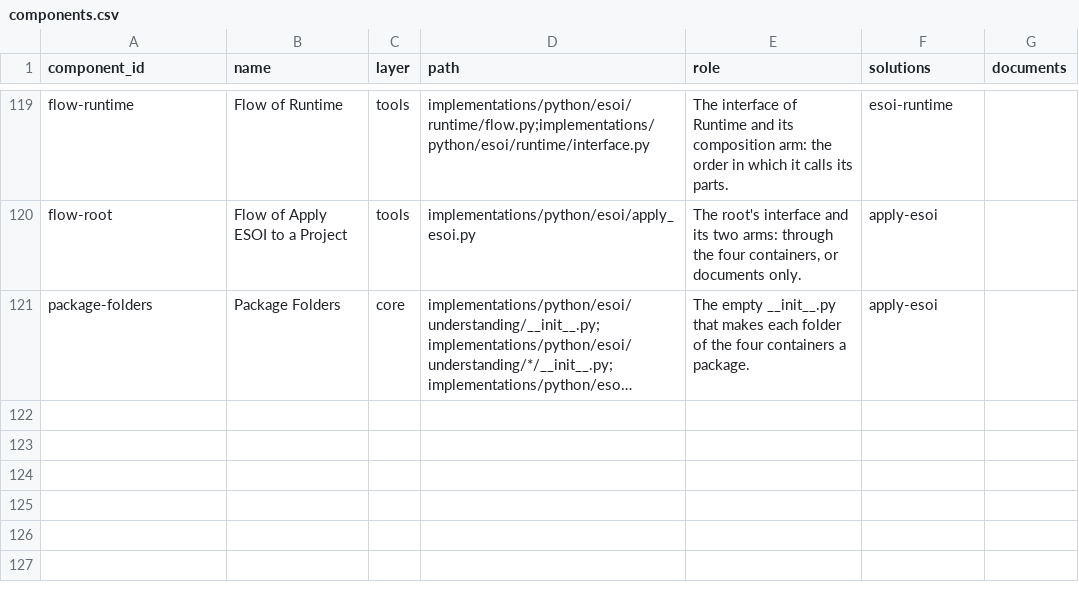
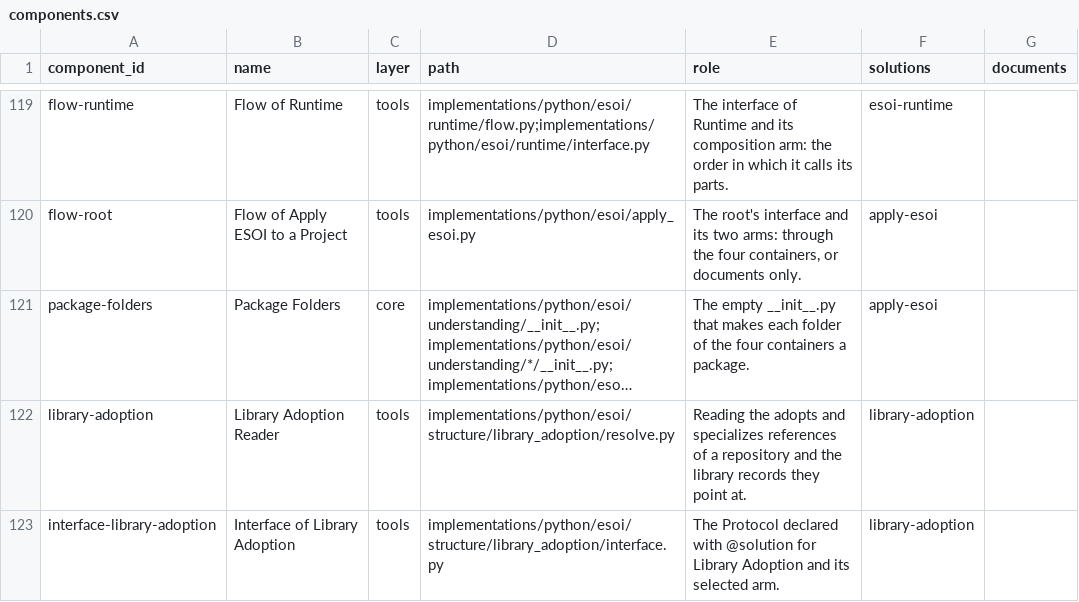
Before and after one commit to JoshuaMathias/evolvable-structure, a CSV file: esoi/components.csv, drawn as a sheet; only a part is shown, gaps mark what is left out; long unchanged cells end in …; the diff covers the shown part only; the diff names each change by its address in the sheet, - before the commit and + after, or states it on an @@ line.

```diff
--- a/esoi/components.csv
+++ b/esoi/components.csv
+row 122: library-adoption | Library Adoption Reader | tools | implementations/python/esoi/structure/library_adoption/resolve.py | Reading the adopts and specializes references of a repository and the library records they point at. | library-adoption
+row 123: interface-library-adoption | Interface of Library Adoption | tools | implementations/python/esoi/structure/library_adoption/interface.py | The Protocol declared with @solution for Library Adoption and its selected arm. | library-adoption
```
Also changed, not shown: 2 added rows and 1 edited cell elsewhere in this file, esoi/tracker/ideals.csv, esoi/tracker/implementations.csv, 36 other files.
